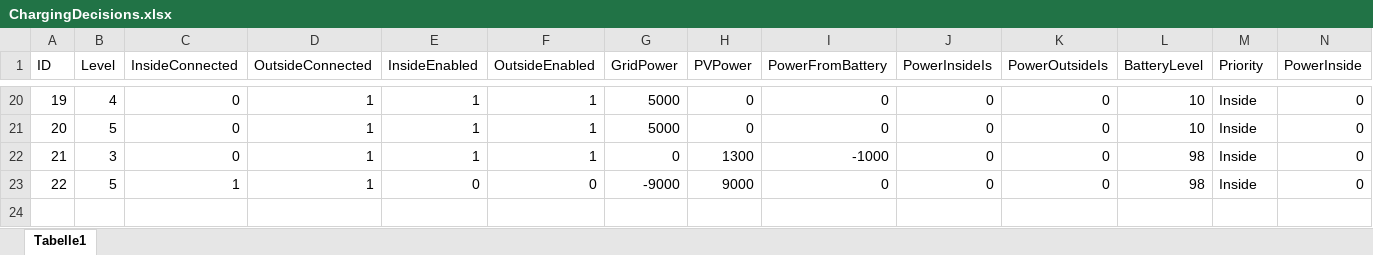
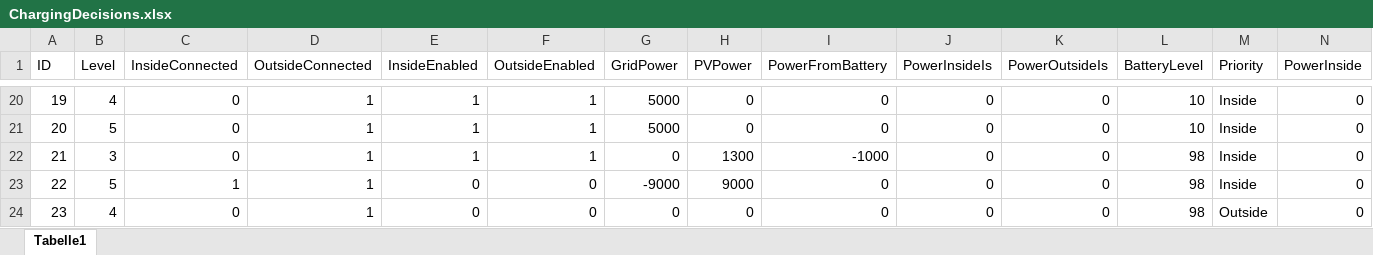
Before and after one commit to tschissler/SmartHomeTS, an Excel workbook: ChargingController/ChargingControllerTests/TestCases/ChargingDecisions.xlsx, sheet Tabelle1, drawn as a sheet; only a part is shown, gaps mark what is left out; values as stored, in another font and other column widths than the file's, no borders; rows hold the shown columns only; the diff names each change by its address in the sheet, - before the commit and + after, or states it on an @@ line.

Commit message:
Fixed bug in charging controller

```diff
--- a/ChargingController/ChargingControllerTests/TestCases/ChargingDecisions.xlsx (sheet Tabelle1)
+++ b/ChargingController/ChargingControllerTests/TestCases/ChargingDecisions.xlsx (sheet Tabelle1)
+row 24: 23 | 4 | 0 | 1 | 0 | 0 | 0 | 0 | 0 | 0 | 0 | 98 | Outside | 0
```
Also changed, not shown: 2 other files.
